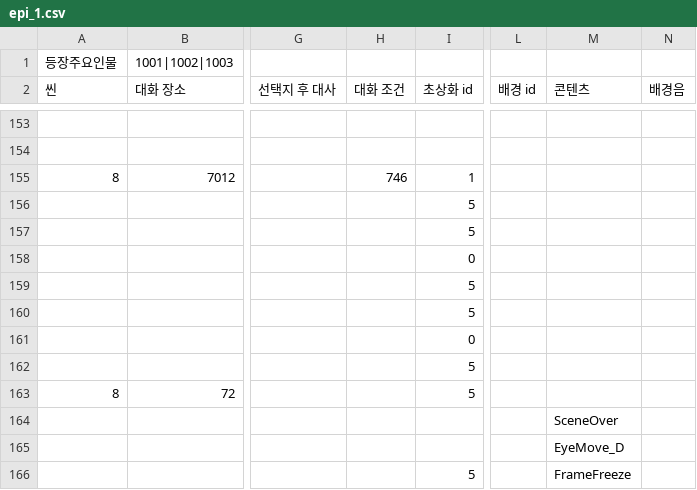
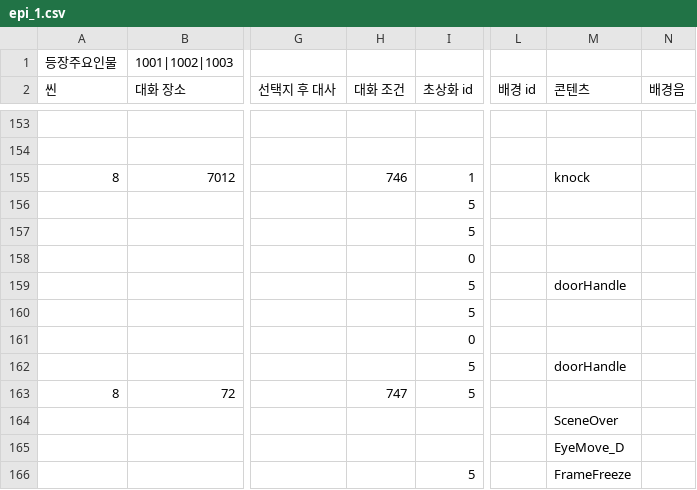
Before and after one commit to sopipc167/UnSleep, a CSV file: UnSleep/Assets/Resources/epi_csv/epi_1.csv, drawn as a sheet; only a part is shown, gaps mark what is left out; the diff names each change by its address in the sheet, - before the commit and + after, or states it on an @@ line.

```diff
--- a/UnSleep/Assets/Resources/epi_csv/epi_1.csv
+++ b/UnSleep/Assets/Resources/epi_csv/epi_1.csv
-M155 (콘텐츠): (empty)
+M155 (콘텐츠): knock
-M159 (콘텐츠): (empty)
+M159 (콘텐츠): doorHandle
-M162 (콘텐츠): (empty)
+M162 (콘텐츠): doorHandle
-H163 (대화 조건): (empty)
+H163 (대화 조건): 747
```
Also changed, not shown: 13 other files.
